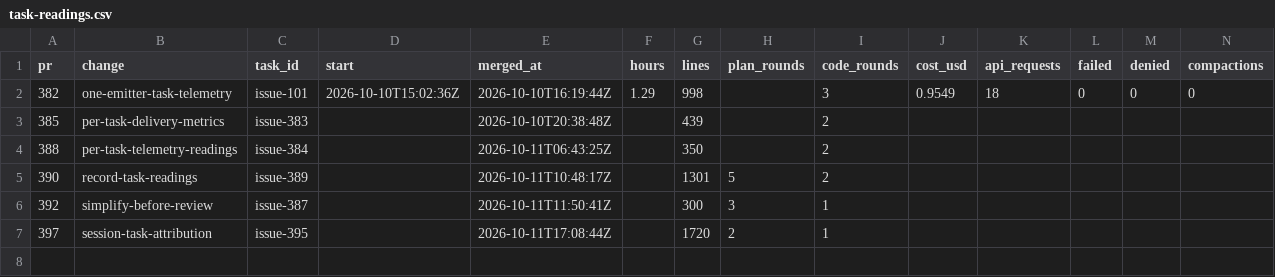
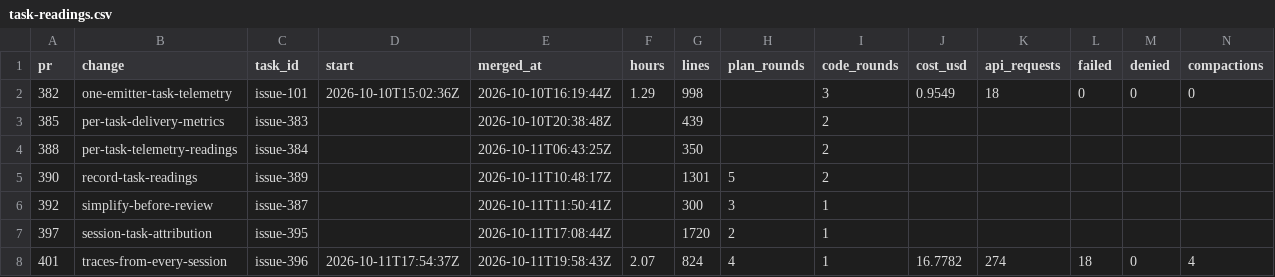
Before and after one commit to ekolvah/agent-process-distribution, a CSV file: task-readings.csv, drawn as a sheet; only a part is shown; rows hold the shown columns only; the diff names each change by its address in the sheet, - before the commit and + after, or states it on an @@ line.

```diff
--- a/task-readings.csv
+++ b/task-readings.csv
+row 8: 401 | traces-from-every-session | issue-396 | 2026-10-11T17:54:37Z | 2026-10-11T19:58:43Z | 2.07 | 824 | 4 | 1 | 16.7782 | 274 | 18 | 0 | 4
```
